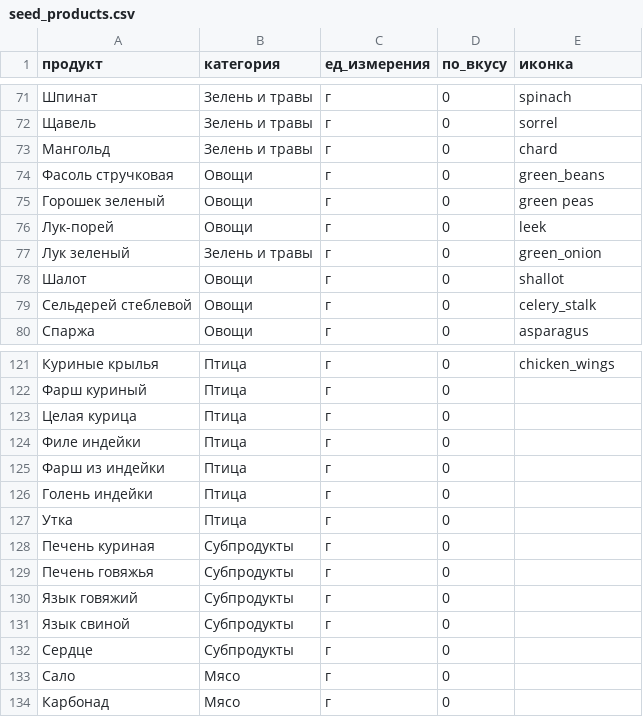
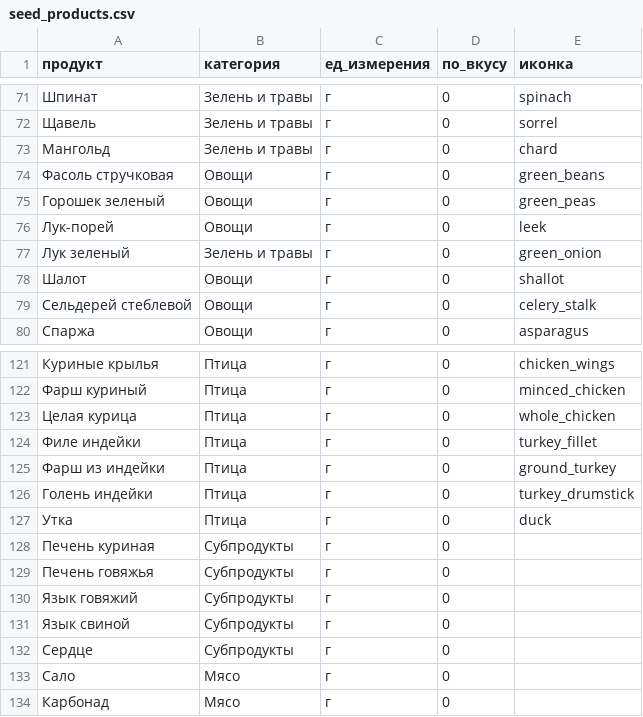
Before and after one commit to Shvarsman/MenuPlanner, a CSV file: app/src/main/assets/seed_products.csv, drawn as a sheet; only a part is shown, gaps mark what is left out; the diff covers the shown part only.

```diff
--- a/app/src/main/assets/seed_products.csv
+++ b/app/src/main/assets/seed_products.csv
@@ -74,3 +74,3 @@
 Фасоль стручковая;Овощи;г;0;green_beans
-Горошек зеленый;Овощи;г;0;green peas
+Горошек зеленый;Овощи;г;0;green_peas
 Лук-порей;Овощи;г;0;leek
@@ -121,8 +121,8 @@
 Куриные крылья;Птица;г;0;chicken_wings
-Фарш куриный;Птица;г;0
-Целая курица;Птица;г;0
-Филе индейки;Птица;г;0
-Фарш из индейки;Птица;г;0
-Голень индейки;Птица;г;0
-Утка;Птица;г;0
+Фарш куриный;Птица;г;0;minced_chicken
+Целая курица;Птица;г;0;whole_chicken
+Филе индейки;Птица;г;0;turkey_fillet
+Фарш из индейки;Птица;г;0;ground_turkey
+Голень индейки;Птица;г;0;turkey_drumstick
+Утка;Птица;г;0;duck
 Печень куриная;Субпродукты;г;0
```
Also changed, not shown: 22 edited cells elsewhere in this file, 38 other files.
